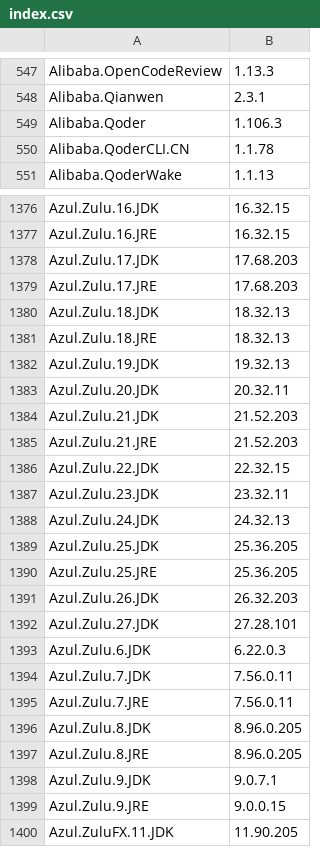
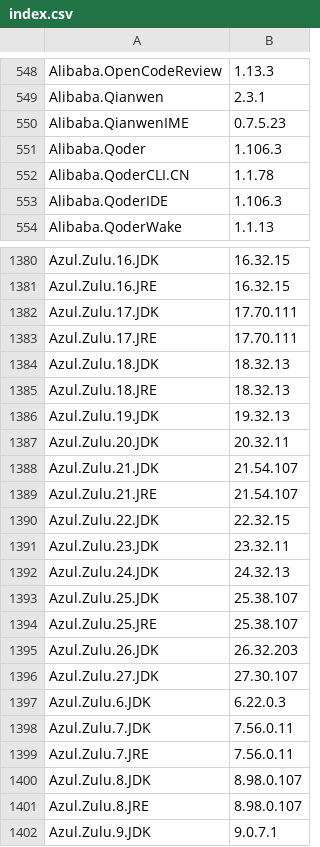
Before and after one commit to NakanoSanku/winget-pkgs-index, a CSV file: index.csv, drawn as a sheet; only a part is shown, gaps mark what is left out; the shorter side is filled out with more unchanged rows; the diff covers the shown part only.

```diff
--- a/index.csv
+++ b/index.csv
@@ -548,4 +549,6 @@
 "Alibaba.Qianwen","2.3.1"
+"Alibaba.QianwenIME","0.7.5.23"
 "Alibaba.Qoder","1.106.3"
 "Alibaba.QoderCLI.CN","1.1.78"
+"Alibaba.QoderIDE","1.106.3"
 "Alibaba.QoderWake","1.1.13"
@@ -1377,4 +1381,4 @@
 "Azul.Zulu.16.JRE","16.32.15"
-"Azul.Zulu.17.JDK","17.68.203"
-"Azul.Zulu.17.JRE","17.68.203"
+"Azul.Zulu.17.JDK","17.70.111"
+"Azul.Zulu.17.JRE","17.70.111"
 "Azul.Zulu.18.JDK","18.32.13"
@@ -1383,4 +1387,4 @@
 "Azul.Zulu.20.JDK","20.32.11"
-"Azul.Zulu.21.JDK","21.52.203"
-"Azul.Zulu.21.JRE","21.52.203"
+"Azul.Zulu.21.JDK","21.54.107"
+"Azul.Zulu.21.JRE","21.54.107"
 "Azul.Zulu.22.JDK","22.32.15"
@@ -1388,6 +1392,6 @@
 "Azul.Zulu.24.JDK","24.32.13"
-"Azul.Zulu.25.JDK","25.36.205"
-"Azul.Zulu.25.JRE","25.36.205"
+"Azul.Zulu.25.JDK","25.38.107"
+"Azul.Zulu.25.JRE","25.38.107"
 "Azul.Zulu.26.JDK","26.32.203"
-"Azul.Zulu.27.JDK","27.28.101"
+"Azul.Zulu.27.JDK","27.30.107"
 "Azul.Zulu.6.JDK","6.22.0.3"
@@ -1395,4 +1399,4 @@
 "Azul.Zulu.7.JRE","7.56.0.11"
-"Azul.Zulu.8.JDK","8.96.0.205"
-"Azul.Zulu.8.JRE","8.96.0.205"
+"Azul.Zulu.8.JDK","8.98.0.107"
+"Azul.Zulu.8.JRE","8.98.0.107"
 "Azul.Zulu.9.JDK","9.0.7.1"
```
Also changed, not shown: 13 added rows and 125 edited cells elsewhere in this file, 3 other files.
